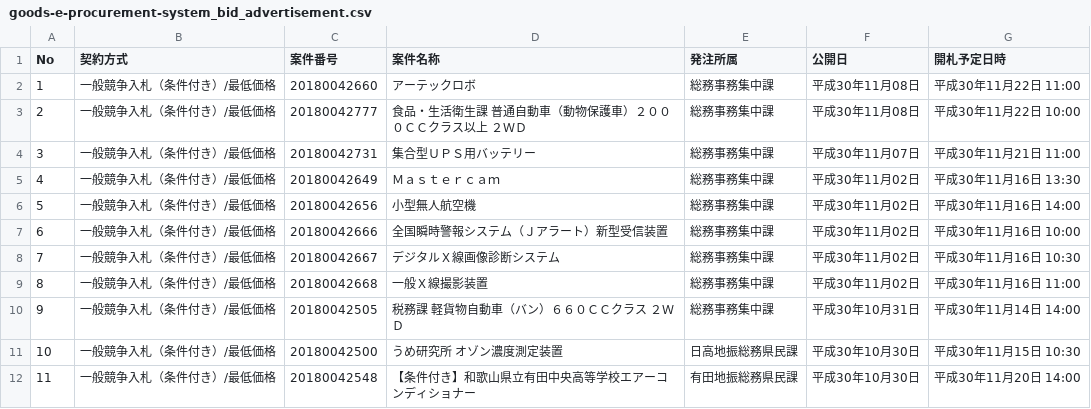
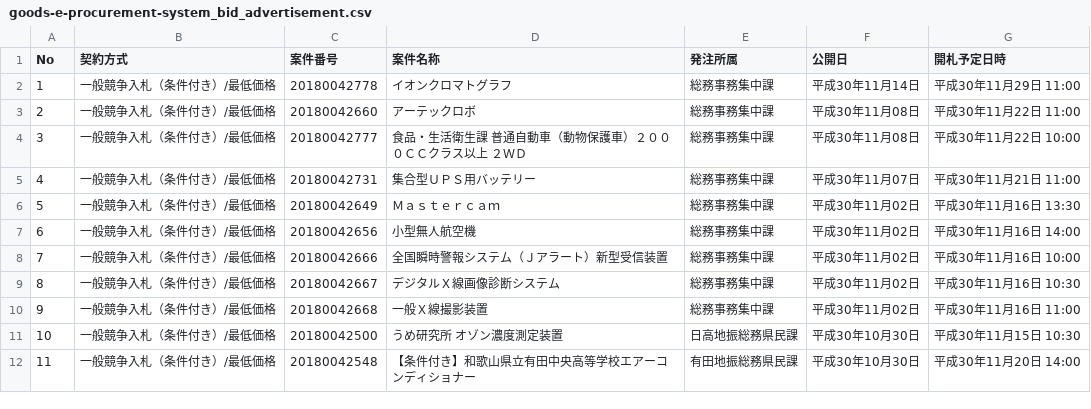
Before and after one commit to wakayama-pref-org/Goods-e-procurement-system_Bid_Advertisement, a CSV file: csv/goods-e-procurement-system_bid_advertisement.csv, drawn as a sheet; removed rows and columns are numbered as before the commit, all else as after; the diff names each change by its address in the sheet, - before the commit and + after, or states it on an @@ line.

```diff
--- a/csv/goods-e-procurement-system_bid_advertisement.csv
+++ b/csv/goods-e-procurement-system_bid_advertisement.csv
+row 2: 1 | 一般競争入札（条件付き）/最低価格 | 20180042778 | イオンクロマトグラフ | 総務事務集中課 | 平成30年11月14日 | 平成30年11月29日 11:00
@@ column A (No) renumbered between rows 3 and 10 @@
-row 10: 9 | 一般競争入札（条件付き）/最低価格 | 20180042505 | 税務課 軽貨物自動車（バン）６６０ＣＣクラス ２ＷＤ | 総務事務集中課 | 平成30年10月31日 | 平成30年11月14日 14:00
```
Also changed, not shown: 1 other file.
